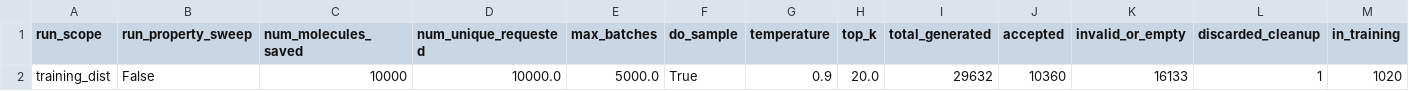
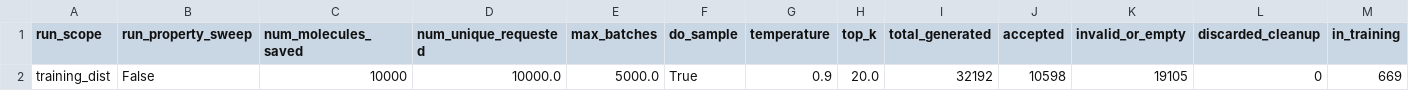
Before and after one commit to johanbaumann/dat675_project, a CSV file: vae/fold_pipeline_outputs/cv_iteration_0/generated/quality_summary.csv, drawn as a sheet; only a part is shown; removed rows and columns are numbered as before the commit, all else as after; rows hold the shown columns only; the diff names each change by its address in the sheet, - before the commit and + after, or states it on an @@ line.

```diff
--- a/vae/fold_pipeline_outputs/cv_iteration_0/generated/quality_summary.csv
+++ b/vae/fold_pipeline_outputs/cv_iteration_0/generated/quality_summary.csv
-row 2: training_dist | False | 10000 | 10000.0 | 5000.0 | True | 0.9 | 20.0 | 29632 | 10360 | 16133 | 1 | 1020
+row 2: training_dist | False | 10000 | 10000.0 | 5000.0 | True | 0.9 | 20.0 | 32192 | 10598 | 19105 | 0 | 669
```
Also changed, not shown: vae/fold_pipeline_outputs/cv_iteration_1/generated/generated.csv, vae/fold_pipeline_outputs/cv_iteration_1/generated/quality_summary.csv, 24 other files.
